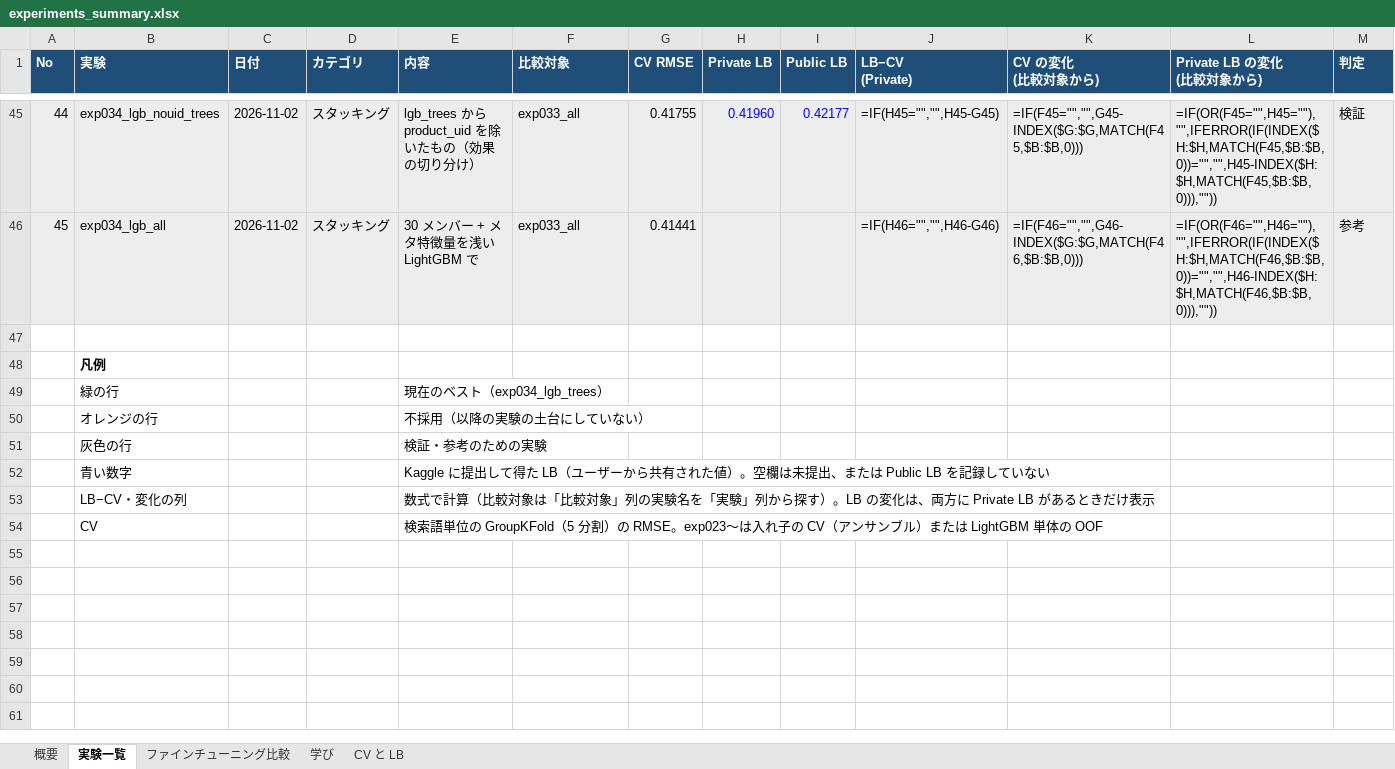
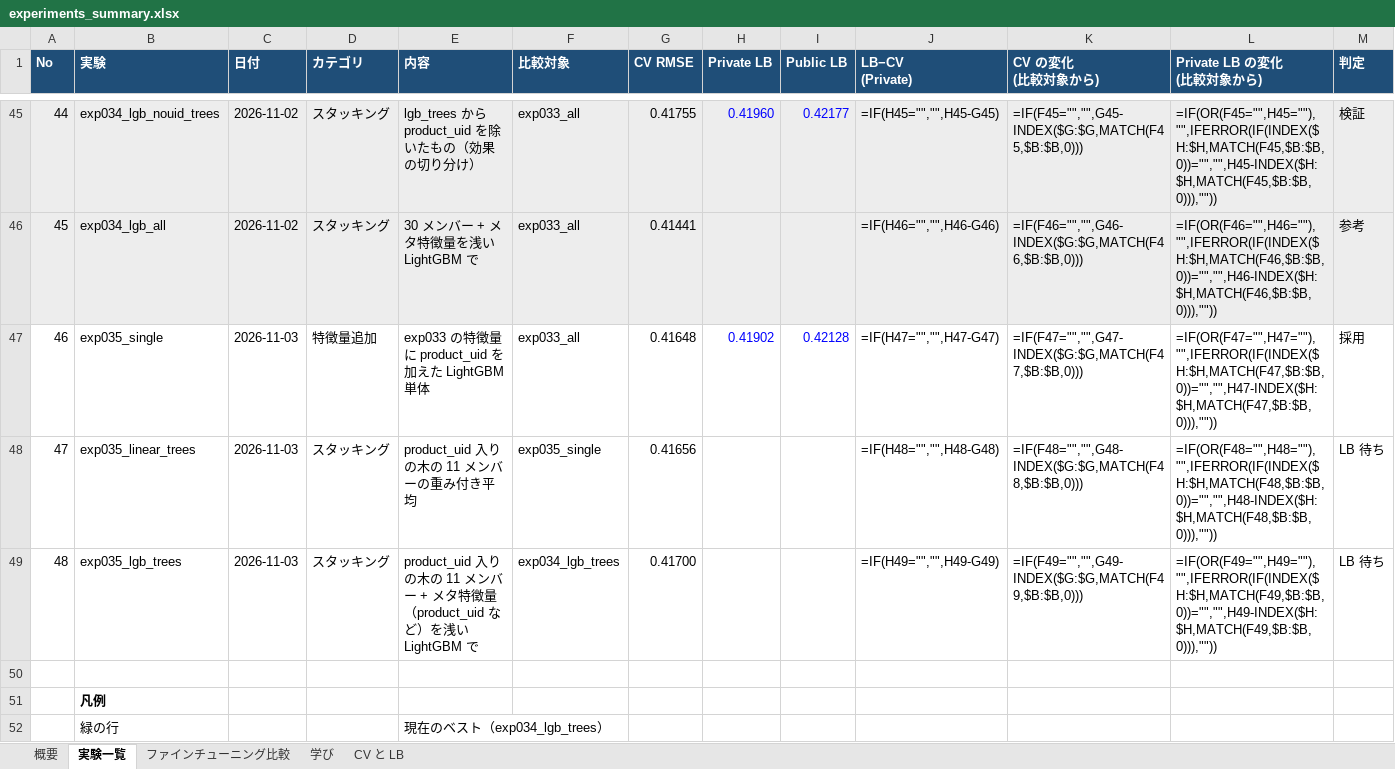
Before and after one commit to hayabusa888a/kaggle_homedepo, an Excel workbook: experiments_summary.xlsx, sheet 実験一覧, drawn as a sheet; only a part is shown, gaps mark what is left out; the shorter side is filled out with more unchanged rows; values as stored, in another font and other column widths than the file's, no borders; formulas without a stored value are shown as written; rows hold the shown columns only; the diff names each change by its address in the sheet, - before the commit and + after, or states it on an @@ line.

```diff
--- a/experiments_summary.xlsx (sheet 実験一覧)
+++ b/experiments_summary.xlsx (sheet 実験一覧)
+row 47: 46 | exp035_single | 2026-11-03 | 特徴量追加 | exp033 の特徴量に product_uid を加えた LightGBM 単体 | exp033_all | 0.41648 | 0.41902 | 0.42128 | =IF(H47="","",H47-G47) | =IF(F47="","",G47-INDEX($G:$G,MATCH(F47,$B:$B,0))) | =IF(OR(F47="",H47=""),"",IFERROR(IF(INDEX($H:$H,MATCH(F47,$B:$B,0))="","",H47-INDEX($H:$H,MATCH(F47,$B:$B,0))),"")) | 採用
+row 48: 47 | exp035_linear_trees | 2026-11-03 | スタッキング | product_uid 入りの木の 11 メンバーの重み付き平均 | exp035_single | 0.41656 |  |  | =IF(H48="","",H48-G48) | =IF(F48="","",G48-INDEX($G:$G,MATCH(F48,$B:$B,0))) | =IF(OR(F48="",H48=""),"",IFERROR(IF(INDEX($H:$H,MATCH(F48,$B:$B,0))="","",H48-INDEX($H:$H,MATCH(F48,$B:$B,0))),"")) | LB 待ち
+row 49: 48 | exp035_lgb_trees | 2026-11-03 | スタッキング | product_uid 入りの木の 11 メンバー + メタ特徴量（product_uid など）を浅い LightGBM で | exp034_lgb_trees | 0.41700 |  |  | =IF(H49="","",H49-G49) | =IF(F49="","",G49-INDEX($G:$G,MATCH(F49,$B:$B,0))) | =IF(OR(F49="",H49=""),"",IFERROR(IF(INDEX($H:$H,MATCH(F49,$B:$B,0))="","",H49-INDEX($H:$H,MATCH(F49,$B:$B,0))),"")) | LB 待ち
```
Also changed, not shown: sheet CV と LB, sheet 概要, charts or pictures, 5 other files.
